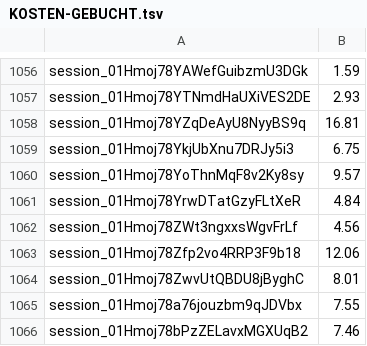
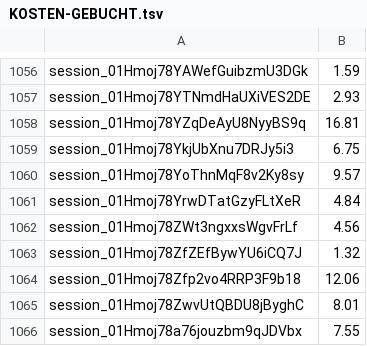
Before and after one commit to tramour-cmyk/androidapp_rpg_bornim, a TSV file: docs/KOSTEN-GEBUCHT.tsv, drawn as a sheet; only a part is shown, gaps mark what is left out; the shorter side is filled out with more unchanged rows.

```diff
--- a/docs/KOSTEN-GEBUCHT.tsv
+++ b/docs/KOSTEN-GEBUCHT.tsv
@@ -1062,2 +1062,3 @@ session_01Hmoj78YrwDTatGzyFLtXeR	4.84
 session_01Hmoj78ZWt3ngxxsWgvFrLf	4.56
+session_01Hmoj78ZfZEfBywYU6iCQ7J	1.32
 session_01Hmoj78Zfp2vo4RRP3F9b18	12.06
```
Also changed, not shown: 1 other file.
